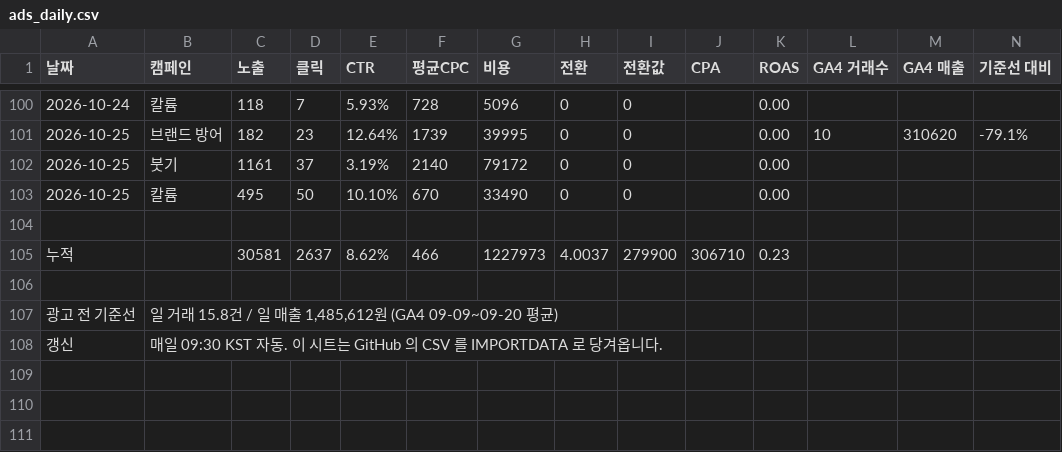
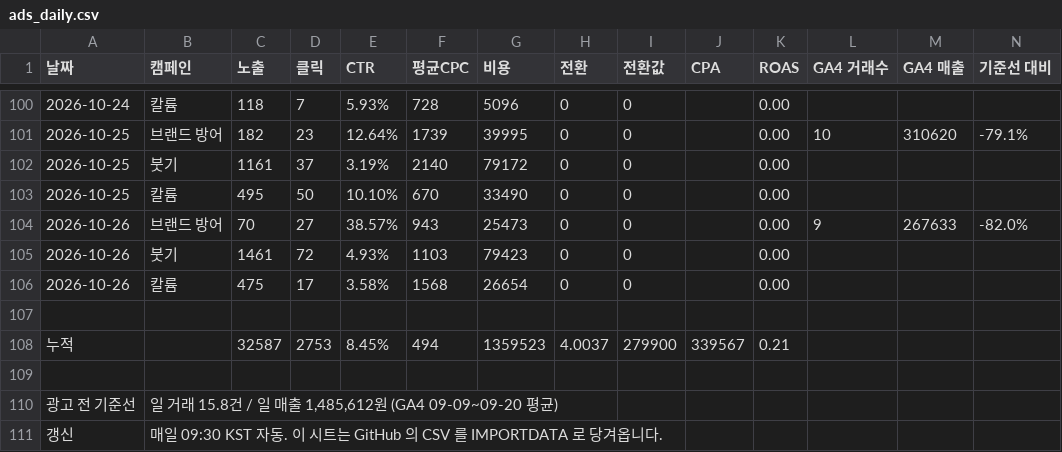
Before and after one commit to wespotjh/zengenetics-reviews, a CSV file: data/ads_daily.csv, drawn as a sheet; only a part is shown, gaps mark what is left out.

```diff
--- a/data/ads_daily.csv
+++ b/data/ads_daily.csv
@@ -103,4 +103,7 @@
 2026-10-25,칼륨,495,50,10.10%,670,33490,0,0,,0.00,,,
+2026-10-26,브랜드 방어,70,27,38.57%,943,25473,0,0,,0.00,9,267633,-82.0%
+2026-10-26,붓기,1461,72,4.93%,1103,79423,0,0,,0.00,,,
+2026-10-26,칼륨,475,17,3.58%,1568,26654,0,0,,0.00,,,
 
-누적,,30581,2637,8.62%,466,1227973,4.0037,279900,306710,0.23,,,
+누적,,32587,2753,8.45%,494,1359523,4.0037,279900,339567,0.21,,,
 
```
Also changed, not shown: 3 other files.
